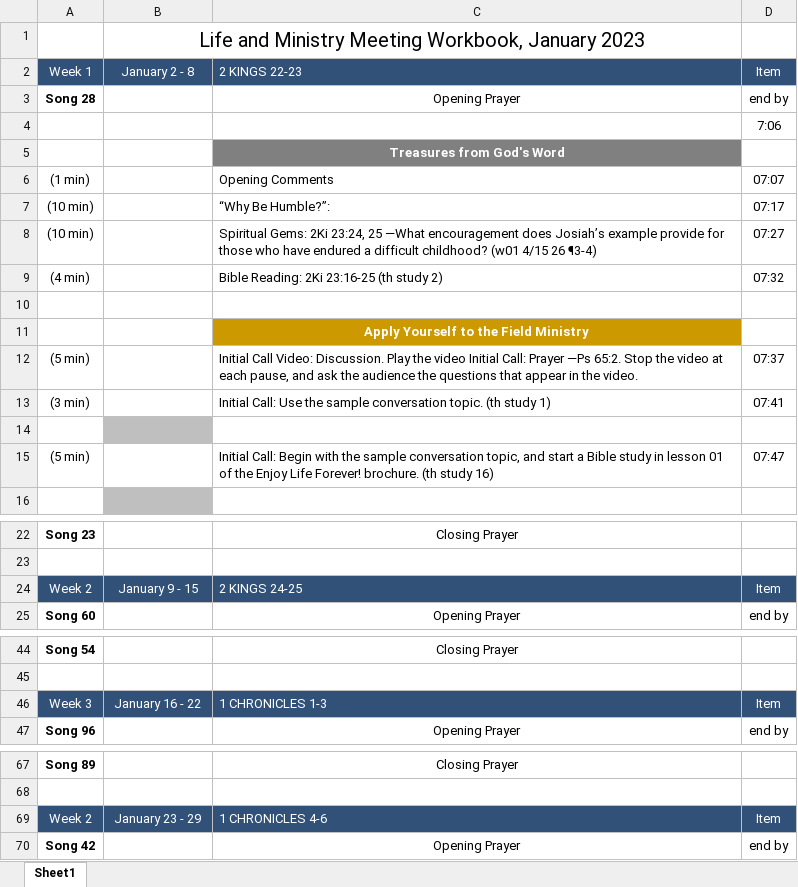
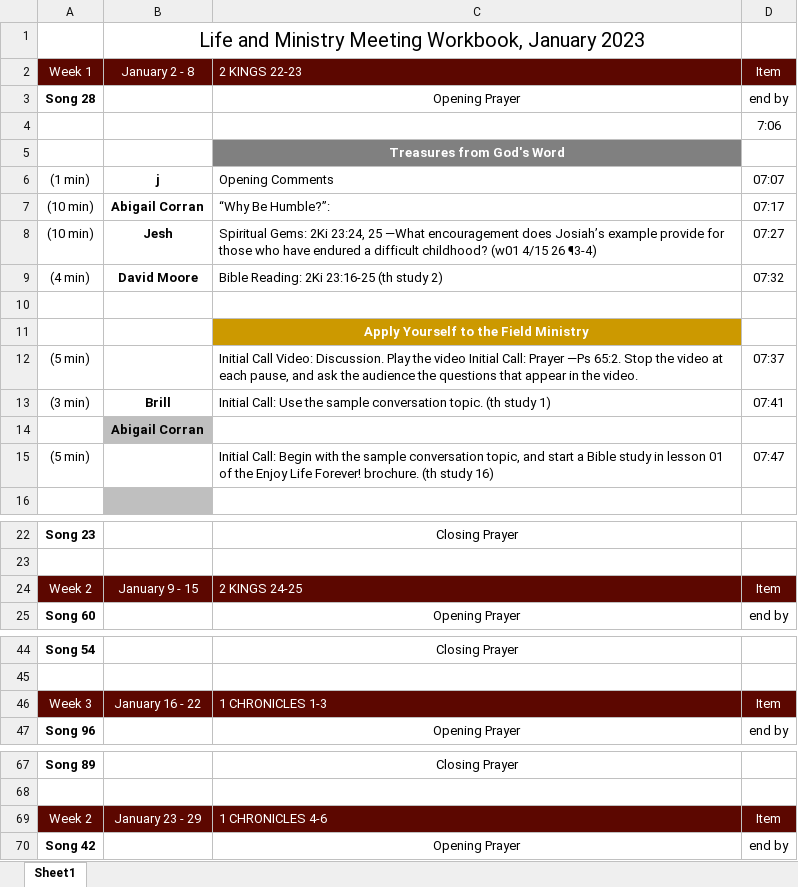
Before and after one commit to Bendoman/Schedule_helper, an Excel workbook: output/Life and Ministry Meeting Workbook, January-February 2023.xlsx, sheet Sheet1, drawn as a sheet; only a part is shown, gaps mark what is left out; values as stored, in another font and other column widths than the file's, no borders; the diff covers the shown part only; the diff names each change by its address in the sheet, - before the commit and + after, or states it on an @@ line.

```diff
--- a/output/Life and Ministry Meeting Workbook, January-February 2023.xlsx (sheet Sheet1)
+++ b/output/Life and Ministry Meeting Workbook, January-February 2023.xlsx (sheet Sheet1)
-A2:D2 fill: #315179
+A2:D2 fill: #5C0700
-B6: (empty)
+B6: j
-B7: (empty)
+B7: Abigail Corran
-B8: (empty)
+B8: Jesh
-B9: (empty)
+B9: David Moore
-B13: (empty)
+B13: Brill
-B14: (empty)
+B14: Abigail Corran
-A24:D24 fill: #315179
+A24:D24 fill: #5C0700
-A46:D46 fill: #315179
+A46:D46 fill: #5C0700
-A69:D69 fill: #315179
+A69:D69 fill: #5C0700
```
Also changed, not shown: cell formats elsewhere in this sheet, 4 other files.
